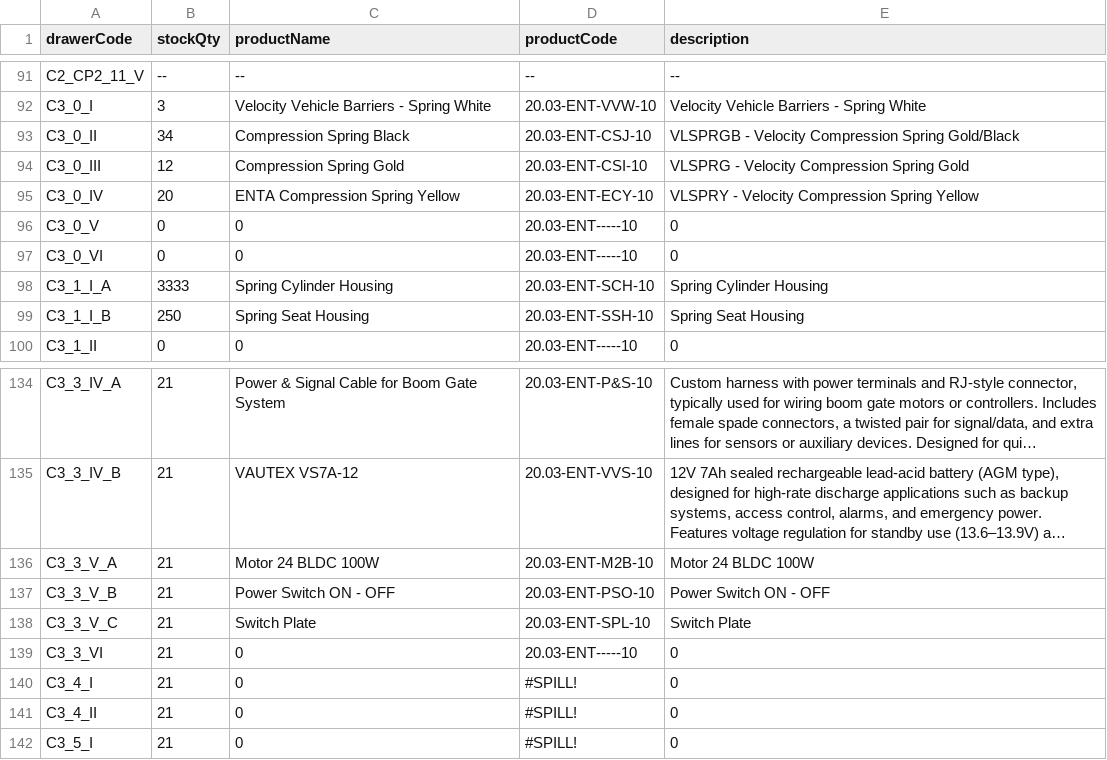
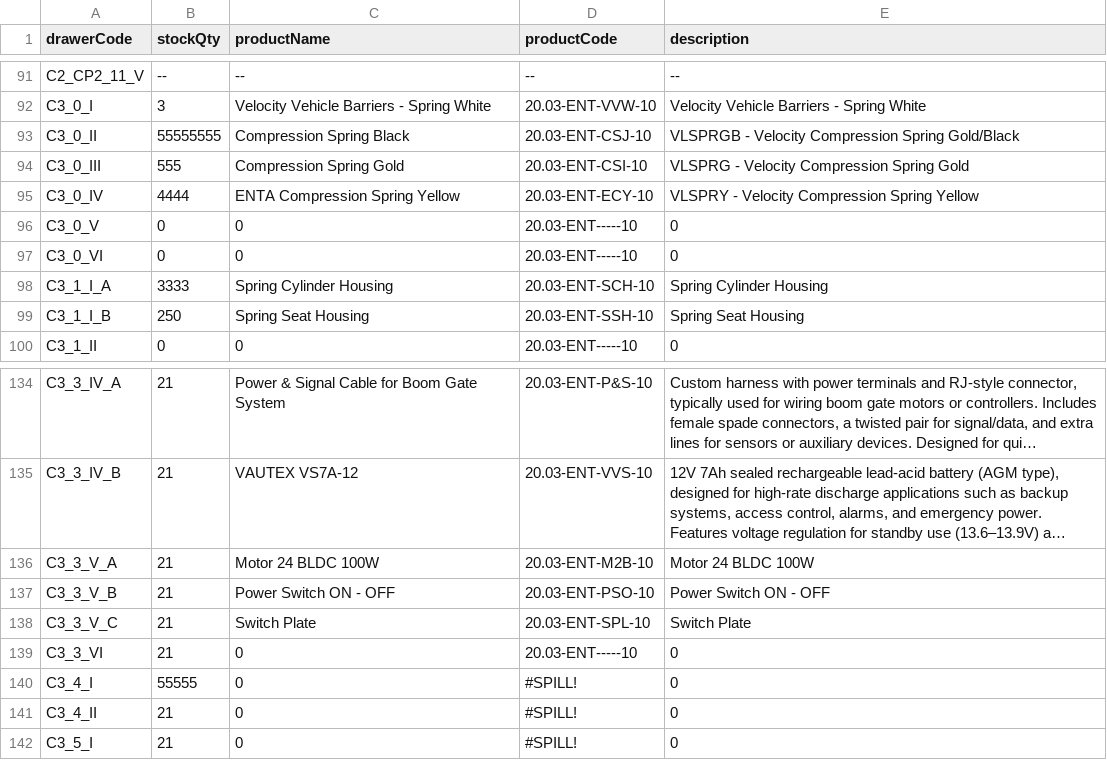
Before and after one commit to RAMONPERTINEZSOLA/C2_CP2_Web, a CSV file: docs/stock.csv, drawn as a sheet; only a part is shown, gaps mark what is left out; long unchanged cells end in ….

Commit message:
feat(stock): update inventory from Excel

```diff
--- a/docs/stock.csv
+++ b/docs/stock.csv
@@ -92,5 +92,5 @@ C2_CP2_11_V,--,--,--,--
 C3_0_I,3,Velocity Vehicle Barriers - Spring White,20.03-ENT-VVW-10,Velocity Vehicle Barriers - Spring White
-C3_0_II,34,Compression Spring Black,20.03-ENT-CSJ-10,VLSPRGB - Velocity Compression Spring Gold/Black
-C3_0_III,12,Compression Spring Gold,20.03-ENT-CSI-10,VLSPRG - Velocity Compression Spring Gold
-C3_0_IV,20,ENTA Compression Spring Yellow,20.03-ENT-ECY-10,VLSPRY - Velocity Compression Spring Yellow
+C3_0_II,55555555,Compression Spring Black,20.03-ENT-CSJ-10,VLSPRGB - Velocity Compression Spring Gold/Black
+C3_0_III,555,Compression Spring Gold,20.03-ENT-CSI-10,VLSPRG - Velocity Compression Spring Gold
+C3_0_IV,4444,ENTA Compression Spring Yellow,20.03-ENT-ECY-10,VLSPRY - Velocity Compression Spring Yellow
 C3_0_V,0,0,20.03-ENT-----10,0
@@ -139,3 +139,3 @@ C3_3_V_C,21,Switch Plate,20.03-ENT-SPL-10,Switch Plate
 C3_3_VI,21,0,20.03-ENT-----10,0
-C3_4_I,21,0,#SPILL!,0
+C3_4_I,55555,0,#SPILL!,0
 C3_4_II,21,0,#SPILL!,0
```
